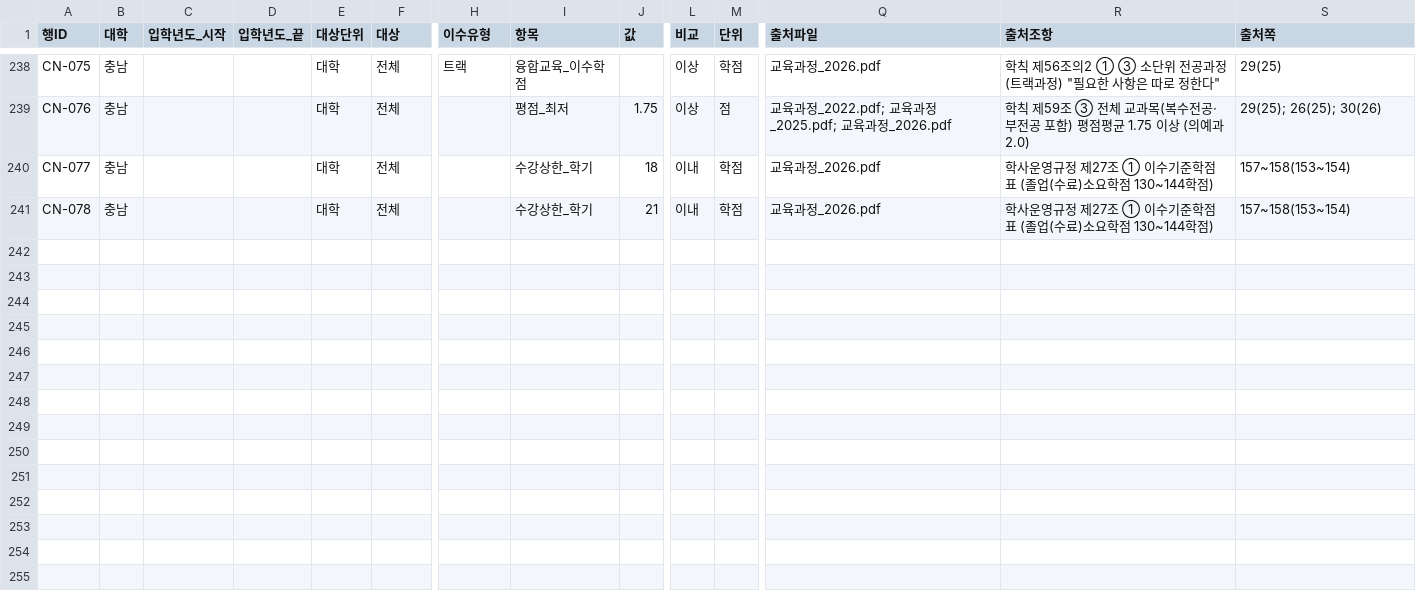
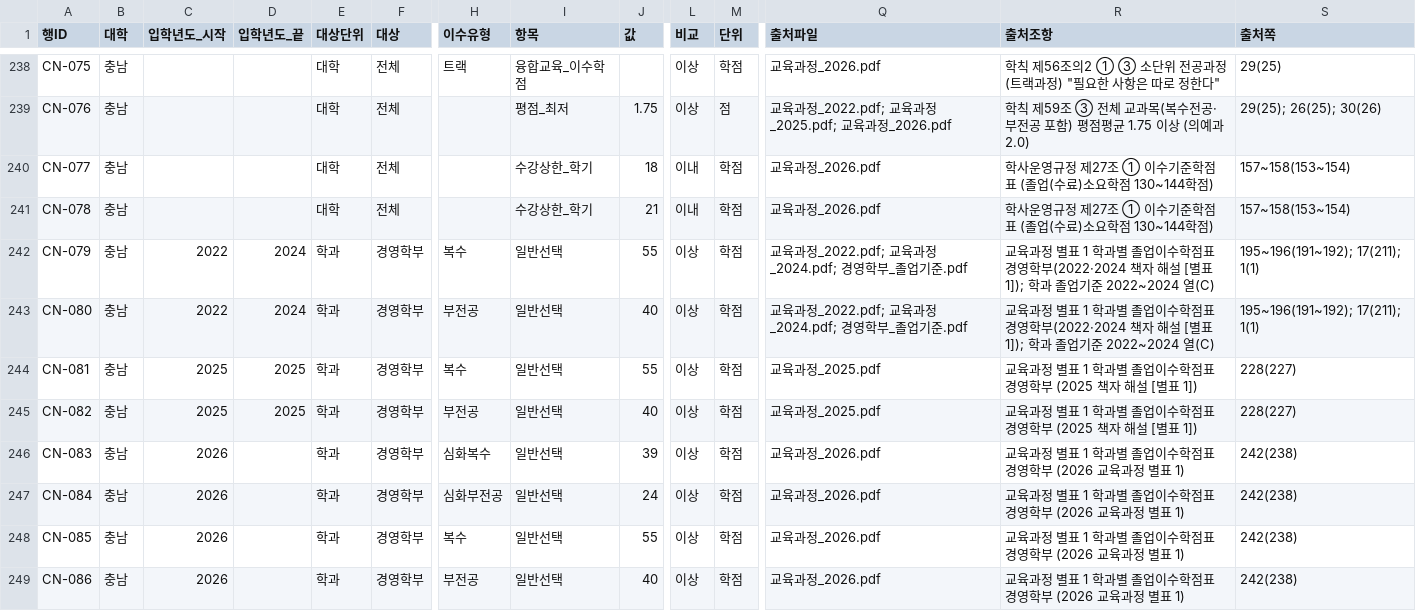
Before and after one commit to soyim04/grad-guide, a CSV file: data/criteria.csv, drawn as a sheet; only a part is shown, gaps mark what is left out; rows hold the shown columns only; the diff names each change by its address in the sheet, - before the commit and + after, or states it on an @@ line.

```diff
--- a/data/criteria.csv
+++ b/data/criteria.csv
+row 242: CN-079 | 충남 | 2022 | 2024 | 학과 | 경영학부 | 복수 | 일반선택 | 55 | 이상 | 학점 | 교육과정_2022.pdf; 교육과정_2024.pdf; 경영학부_졸업기준.pdf | 교육과정 별표 1 학과별 졸업이수학점표 경영학부(2022·2024 책자 해설 [별표 1]); 학과 졸업기준 2022~2024 열(C) | 195~196(191~192); 17(211); 1(1)
+row 243: CN-080 | 충남 | 2022 | 2024 | 학과 | 경영학부 | 부전공 | 일반선택 | 40 | 이상 | 학점 | 교육과정_2022.pdf; 교육과정_2024.pdf; 경영학부_졸업기준.pdf | 교육과정 별표 1 학과별 졸업이수학점표 경영학부(2022·2024 책자 해설 [별표 1]); 학과 졸업기준 2022~2024 열(C) | 195~196(191~192); 17(211); 1(1)
+row 244: CN-081 | 충남 | 2025 | 2025 | 학과 | 경영학부 | 복수 | 일반선택 | 55 | 이상 | 학점 | 교육과정_2025.pdf | 교육과정 별표 1 학과별 졸업이수학점표 경영학부 (2025 책자 해설 [별표 1]) | 228(227)
+row 245: CN-082 | 충남 | 2025 | 2025 | 학과 | 경영학부 | 부전공 | 일반선택 | 40 | 이상 | 학점 | 교육과정_2025.pdf | 교육과정 별표 1 학과별 졸업이수학점표 경영학부 (2025 책자 해설 [별표 1]) | 228(227)
+row 246: CN-083 | 충남 | 2026 |  | 학과 | 경영학부 | 심화복수 | 일반선택 | 39 | 이상 | 학점 | 교육과정_2026.pdf | 교육과정 별표 1 학과별 졸업이수학점표 경영학부 (2026 교육과정 별표 1) | 242(238)
+row 247: CN-084 | 충남 | 2026 |  | 학과 | 경영학부 | 심화부전공 | 일반선택 | 24 | 이상 | 학점 | 교육과정_2026.pdf | 교육과정 별표 1 학과별 졸업이수학점표 경영학부 (2026 교육과정 별표 1) | 242(238)
+row 248: CN-085 | 충남 | 2026 |  | 학과 | 경영학부 | 복수 | 일반선택 | 55 | 이상 | 학점 | 교육과정_2026.pdf | 교육과정 별표 1 학과별 졸업이수학점표 경영학부 (2026 교육과정 별표 1) | 242(238)
+row 249: CN-086 | 충남 | 2026 |  | 학과 | 경영학부 | 부전공 | 일반선택 | 40 | 이상 | 학점 | 교육과정_2026.pdf | 교육과정 별표 1 학과별 졸업이수학점표 경영학부 (2026 교육과정 별표 1) | 242(238)
```
